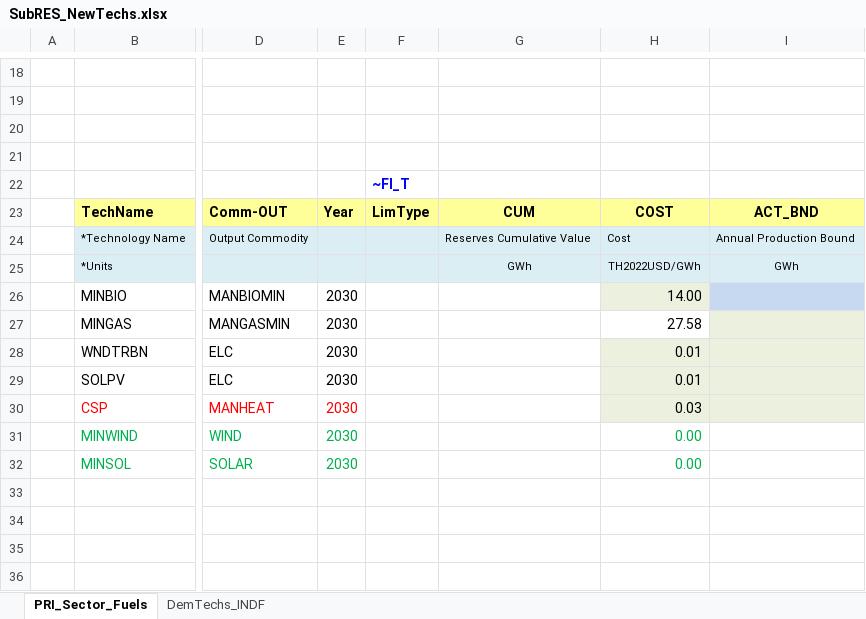
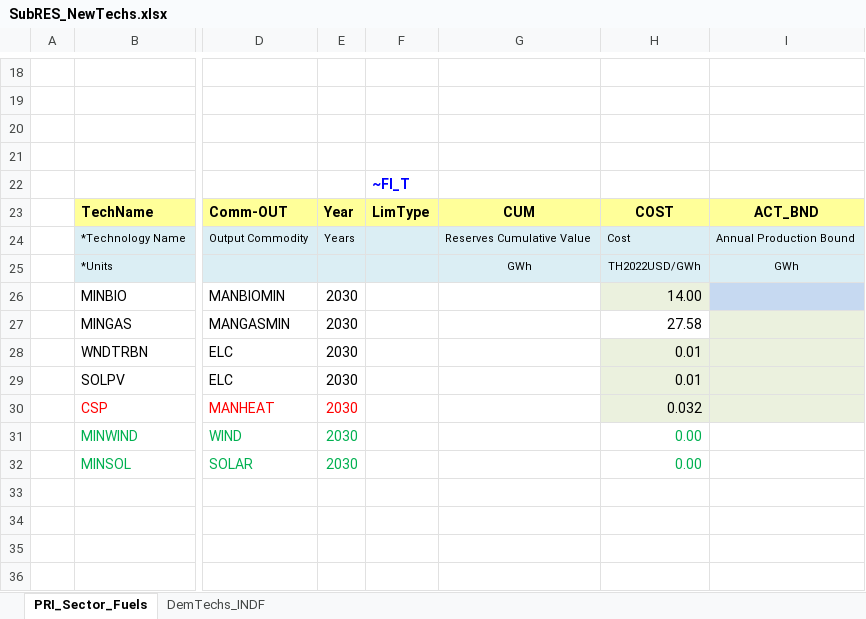
Before and after one commit to Tamenew/INDIND, an Excel workbook: SubRES_TMPL/SubRES_NewTechs.xlsx, sheet PRI_Sector_Fuels, drawn as a sheet; only a part is shown, gaps mark what is left out; values as stored, in another font and other column widths than the file's, no borders; charts and pictures not drawn; the diff names each change by its address in the sheet, - before the commit and + after, or states it on an @@ line.

```diff
--- a/SubRES_TMPL/SubRES_NewTechs.xlsx (sheet PRI_Sector_Fuels)
+++ b/SubRES_TMPL/SubRES_NewTechs.xlsx (sheet PRI_Sector_Fuels)
-E24: (empty)
+E24: Years
-H30: 0.03
+H30: 0.032
```
Also changed, not shown: sheet DemTechs_INDF, VT_REG_PRI_V01.xlsx, 5 other files.
